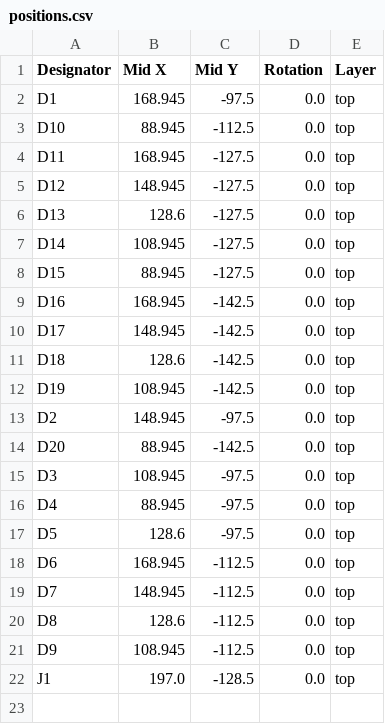
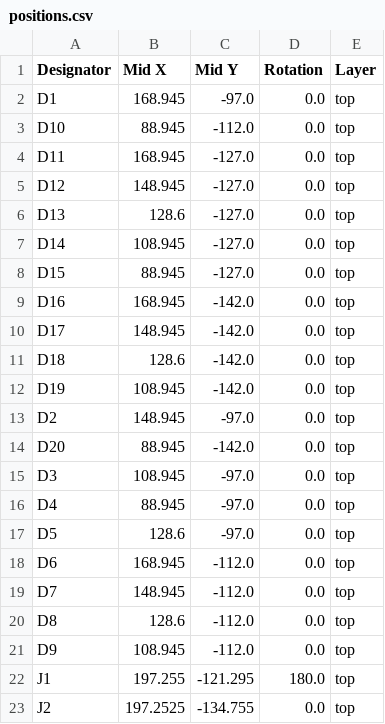
Before and after one commit to GeoffreyKassis/led_grow_light, a CSV file: LED_BOARD/production/positions.csv, drawn as a sheet.

```diff
--- a/LED_BOARD/production/positions.csv
+++ b/LED_BOARD/production/positions.csv
@@ -1,22 +1,23 @@
 Designator,Mid X,Mid Y,Rotation,Layer
-D1,168.945,-97.5,0.0,top
-D10,88.945,-112.5,0.0,top
-D11,168.945,-127.5,0.0,top
-D12,148.945,-127.5,0.0,top
-D13,128.6,-127.5,0.0,top
-D14,108.945,-127.5,0.0,top
-D15,88.945,-127.5,0.0,top
-D16,168.945,-142.5,0.0,top
-D17,148.945,-142.5,0.0,top
-D18,128.6,-142.5,0.0,top
-D19,108.945,-142.5,0.0,top
-D2,148.945,-97.5,0.0,top
-D20,88.945,-142.5,0.0,top
-D3,108.945,-97.5,0.0,top
-D4,88.945,-97.5,0.0,top
-D5,128.6,-97.5,0.0,top
-D6,168.945,-112.5,0.0,top
-D7,148.945,-112.5,0.0,top
-D8,128.6,-112.5,0.0,top
-D9,108.945,-112.5,0.0,top
-J1,197.0,-128.5,0.0,top
+D1,168.945,-97.0,0.0,top
+D10,88.945,-112.0,0.0,top
+D11,168.945,-127.0,0.0,top
+D12,148.945,-127.0,0.0,top
+D13,128.6,-127.0,0.0,top
+D14,108.945,-127.0,0.0,top
+D15,88.945,-127.0,0.0,top
+D16,168.945,-142.0,0.0,top
+D17,148.945,-142.0,0.0,top
+D18,128.6,-142.0,0.0,top
+D19,108.945,-142.0,0.0,top
+D2,148.945,-97.0,0.0,top
+D20,88.945,-142.0,0.0,top
+D3,108.945,-97.0,0.0,top
+D4,88.945,-97.0,0.0,top
+D5,128.6,-97.0,0.0,top
+D6,168.945,-112.0,0.0,top
+D7,148.945,-112.0,0.0,top
+D8,128.6,-112.0,0.0,top
+D9,108.945,-112.0,0.0,top
+J1,197.255,-121.295,180.0,top
+J2,197.2525,-134.755,0.0,top
```
Also changed, not shown: LED_BOARD/production/bom.csv, MAIN_BOARD/production/bom.csv, 15 other files.
